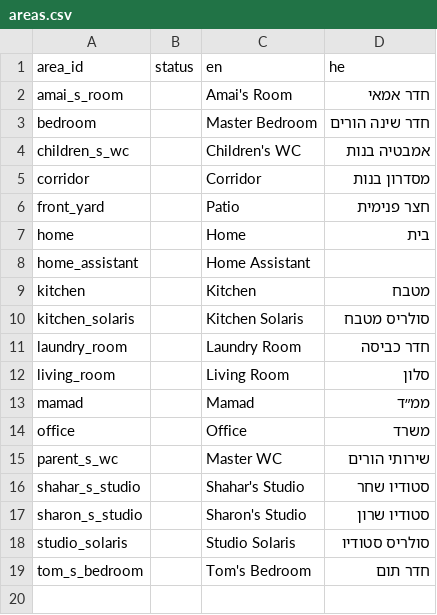
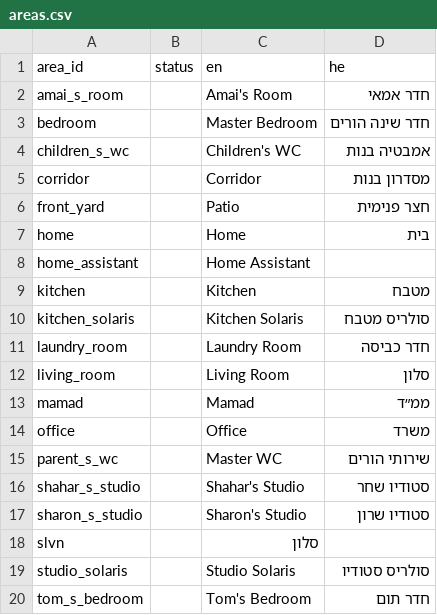
Before and after one commit to shrfrn/hass-config, a CSV file: i18n/areas.csv, drawn as a sheet; the diff names each change by its address in the sheet, - before the commit and + after, or states it on an @@ line.

```diff
--- a/i18n/areas.csv
+++ b/i18n/areas.csv
+row 18: slvn |  | סלון
```
Also changed, not shown: i18n/entities.csv, 29 other files.
